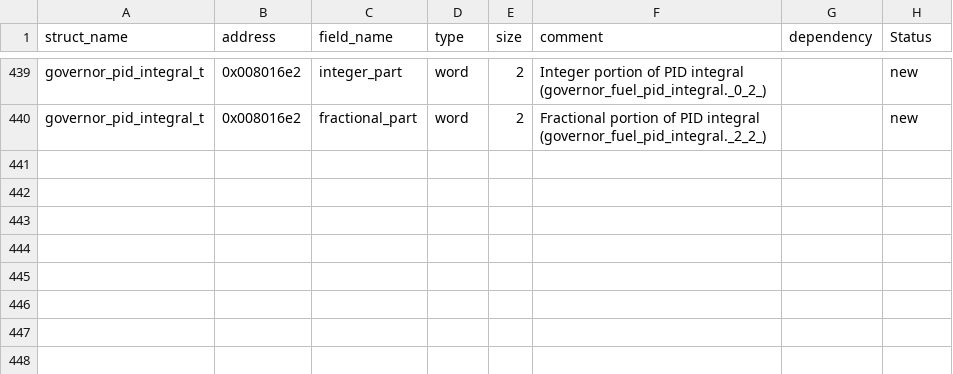
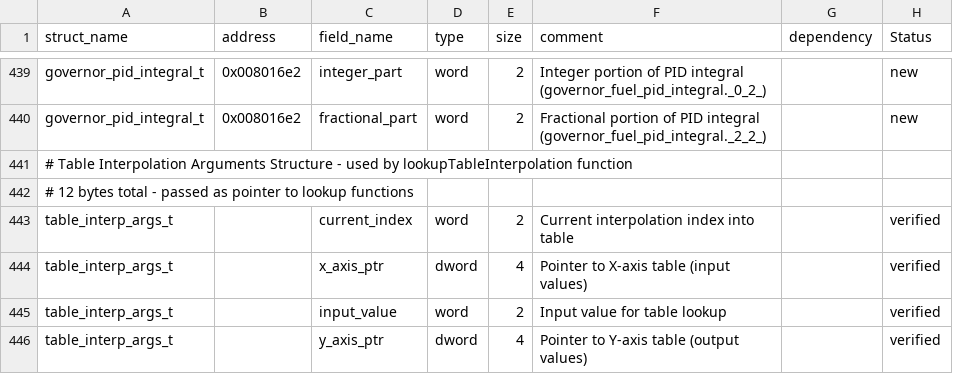
Before and after one commit to jlaustill/J90280.05.analysis, a CSV file: ghidra/CM550.rep/structure_definitions.csv, drawn as a sheet; only a part is shown, gaps mark what is left out.

```diff
--- a/ghidra/CM550.rep/structure_definitions.csv
+++ b/ghidra/CM550.rep/structure_definitions.csv
@@ -440 +440,7 @@ governor_pid_integral_t,0x008016e2,integer_part,word,2,Integer portion of PID in
 governor_pid_integral_t,0x008016e2,fractional_part,word,2,Fractional portion of PID integral (governor_fuel_pid_integral._2_2_),,new
+# Table Interpolation Arguments Structure - used by lookupTableInterpolation function
+# 12 bytes total - passed as pointer to lookup functions
+table_interp_args_t,,current_index,word,2,Current interpolation index into table,,verified
+table_interp_args_t,,x_axis_ptr,dword,4,Pointer to X-axis table (input values),,verified
+table_interp_args_t,,input_value,word,2,Input value for table lookup,,verified
+table_interp_args_t,,y_axis_ptr,dword,4,Pointer to Y-axis table (output values),,verified
```
Also changed, not shown: ghidra/CM550.rep/function_parameters.csv, 7 other files.
